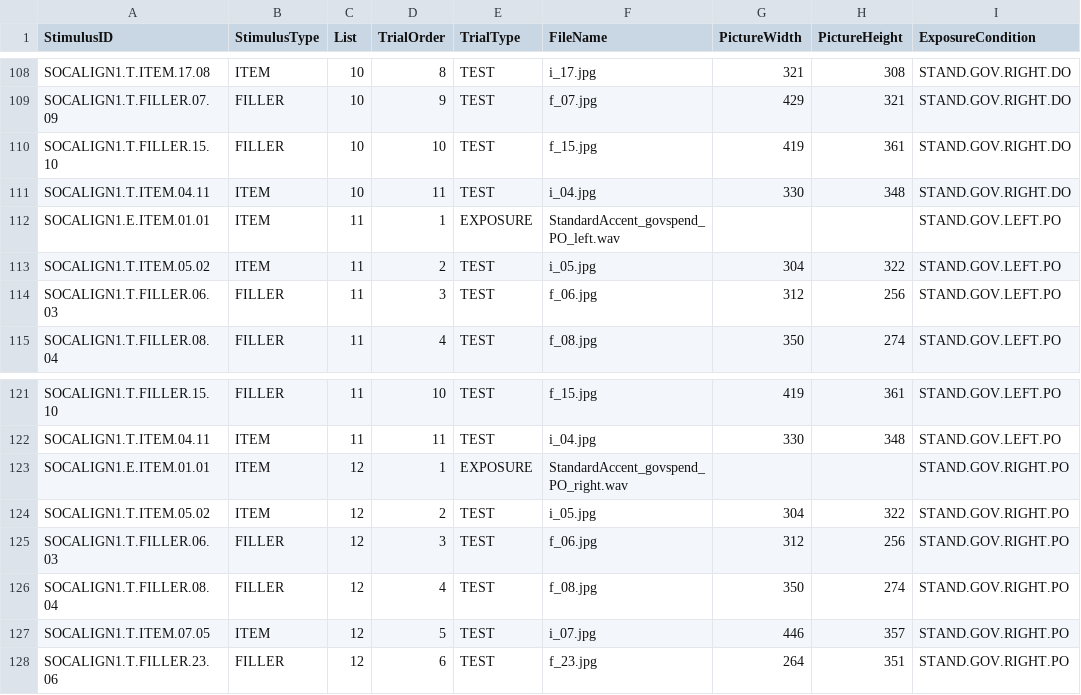
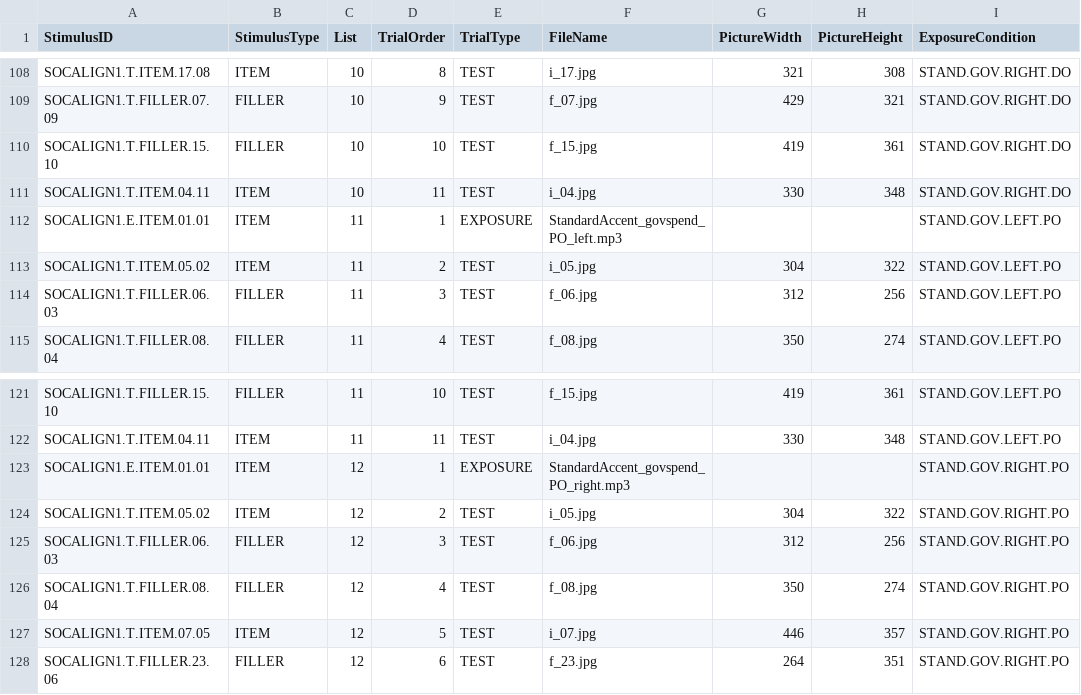
Before and after one commit to ebuz/BuzEtAl2016_experimental_code, a CSV file: socalign1.csv, drawn as a sheet; only a part is shown, gaps mark what is left out; the diff covers the shown part only; the diff names each change by its address in the sheet, - before the commit and + after, or states it on an @@ line.

```diff
--- a/socalign1.csv
+++ b/socalign1.csv
-F112 (FileName): StandardAccent_govspend_PO_left.wav
+F112 (FileName): StandardAccent_govspend_PO_left.mp3
-F123 (FileName): StandardAccent_govspend_PO_right.wav
+F123 (FileName): StandardAccent_govspend_PO_right.mp3
```
Also changed, not shown: 10 edited cells elsewhere in this file, 3 other files.
